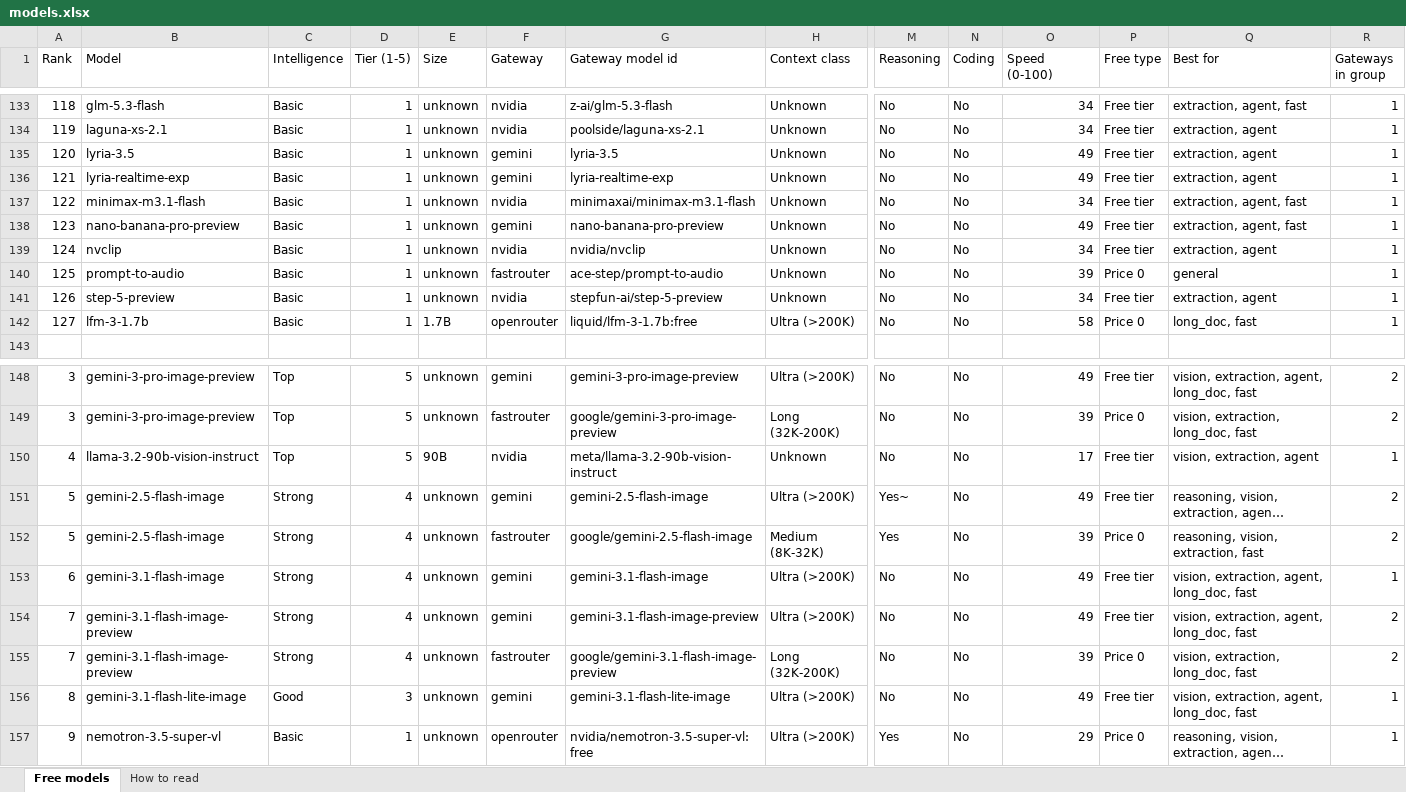
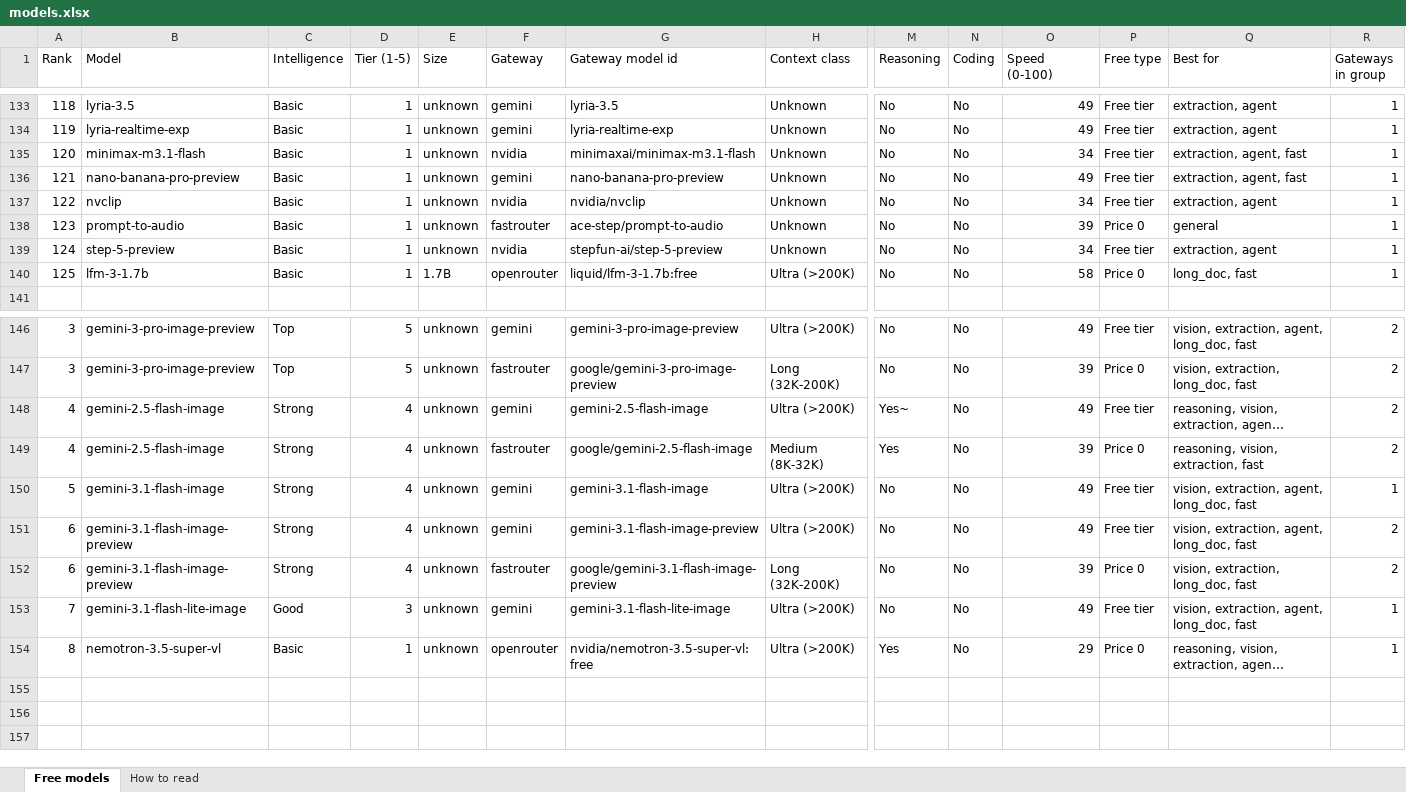
Before and after one commit to CustomsColab/Free_Dynamic_LLM_Gateway, an Excel workbook: registry/models.xlsx, sheet Free models, drawn as a sheet; only a part is shown, gaps mark what is left out; long unchanged cells end in …; values as stored, in another font and other column widths than the file's, no cell formats; conditional formats not drawn; removed rows and columns are numbered as before the commit, all else as after; rows hold the shown columns only; the diff covers the shown part only; the diff names each change by its address in the sheet, - before the commit and + after, or states it on an @@ line.

```diff
--- a/registry/models.xlsx (sheet Free models)
+++ b/registry/models.xlsx (sheet Free models)
-B133 (Model): glm-5.3-flash
+B133 (Model): lyria-3.5
-F133:F134 (Gateway): nvidia
+F133:F134 (Gateway): gemini
-G133 (Gateway model id): z-ai/glm-5.3-flash
+G133 (Gateway model id): lyria-3.5
-O133:O134 (Speed (0-100)): 34
+O133:O134 (Speed (0-100)): 49
-Q133 (Best for): extraction, agent, fast
+Q133 (Best for): extraction, agent
-B134 (Model): laguna-xs-2.1
+B134 (Model): lyria-realtime-exp
-G134 (Gateway model id): poolside/laguna-xs-2.1
+G134 (Gateway model id): lyria-realtime-exp
-B135 (Model): lyria-3.5
+B135 (Model): minimax-m3.1-flash
-F135 (Gateway): gemini
+F135 (Gateway): nvidia
-G135 (Gateway model id): lyria-3.5
+G135 (Gateway model id): minimaxai/minimax-m3.1-flash
-O135 (Speed (0-100)): 49
+O135 (Speed (0-100)): 34
-Q135:Q136 (Best for): extraction, agent
+Q135:Q136 (Best for): extraction, agent, fast
-B136 (Model): lyria-realtime-exp
+B136 (Model): nano-banana-pro-preview
-G136 (Gateway model id): lyria-realtime-exp
+G136 (Gateway model id): nano-banana-pro-preview
-B137 (Model): minimax-m3.1-flash
+B137 (Model): nvclip
-G137 (Gateway model id): minimaxai/minimax-m3.1-flash
+G137 (Gateway model id): nvidia/nvclip
-Q137 (Best for): extraction, agent, fast
+Q137 (Best for): extraction, agent
-row 138: 123 | nano-banana-pro-preview | Basic | 1 | unknown | gemini | nano-banana-pro-preview | Unknown | No | No | 49 | Free tier | extraction, agent, fast | 1
-row 139: 124 | nvclip | Basic | 1 | unknown | nvidia | nvidia/nvclip | Unknown | No | No | 34 | Free tier | extraction, agent | 1
-A138 (Rank): 125
+A138 (Rank): 123
-A139 (Rank): 126
+A139 (Rank): 124
-A140 (Rank): 127
+A140 (Rank): 125
-row 150: 4 | llama-3.2-90b-vision-instruct | Top | 5 | 90B | nvidia | meta/llama-3.2-90b-vision-instruct | Unknown | No | No | 17 | Free tier | vision, extraction, agent | 1
-A148:A149 (Rank): 5
+A148:A149 (Rank): 4
-A150 (Rank): 6
+A150 (Rank): 5
-A151:A152 (Rank): 7
+A151:A152 (Rank): 6
-A153 (Rank): 8
+A153 (Rank): 7
-A154 (Rank): 9
+A154 (Rank): 8
```
Also changed, not shown: 2 added rows, 2 removed rows and 54 edited cells elsewhere in this sheet, sheet How to read, cell formats, 4 other files.
